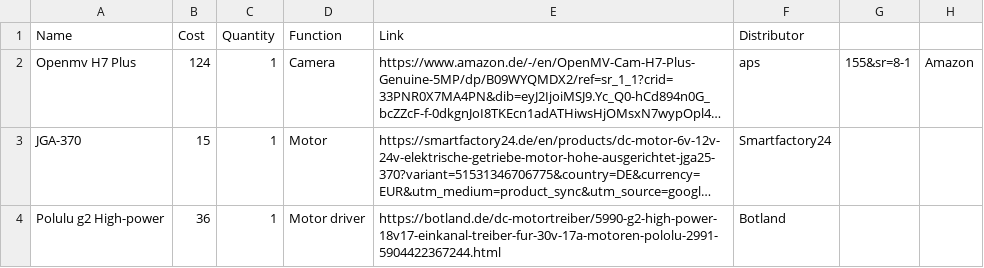
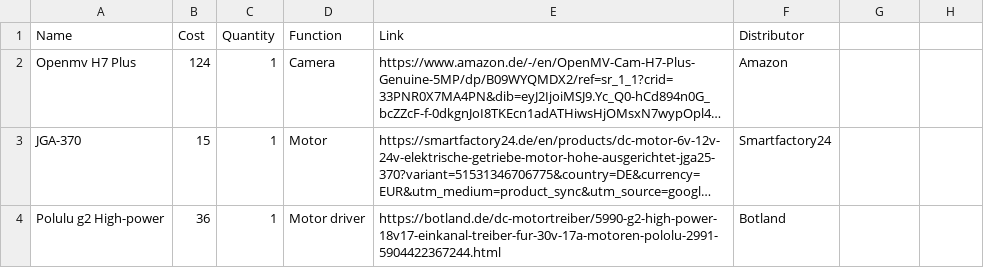
Before and after one commit to Gnoled5660/WRO-Car, a CSV file: BOM.csv, drawn as a sheet; only a part is shown; long unchanged cells end in …; the diff names each change by its address in the sheet, - before the commit and + after, or states it on an @@ line.

Commit message:
Update BOM.csv

```diff
--- a/BOM.csv
+++ b/BOM.csv
-F2 (Distributor): aps
+F2 (Distributor): Amazon
-G2: 155&sr=8-1
+G2: (empty)
-H2: Amazon
+H2: (empty)
```
